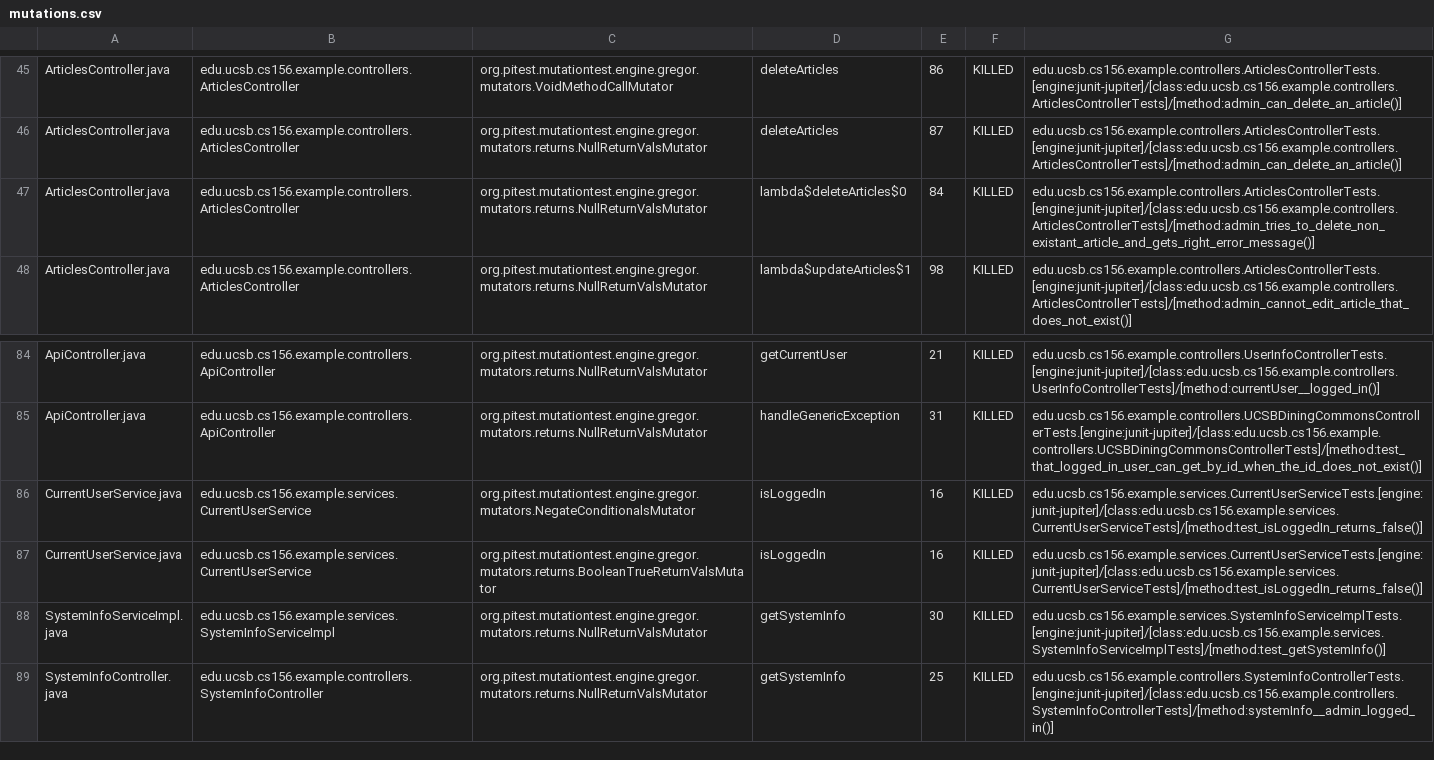
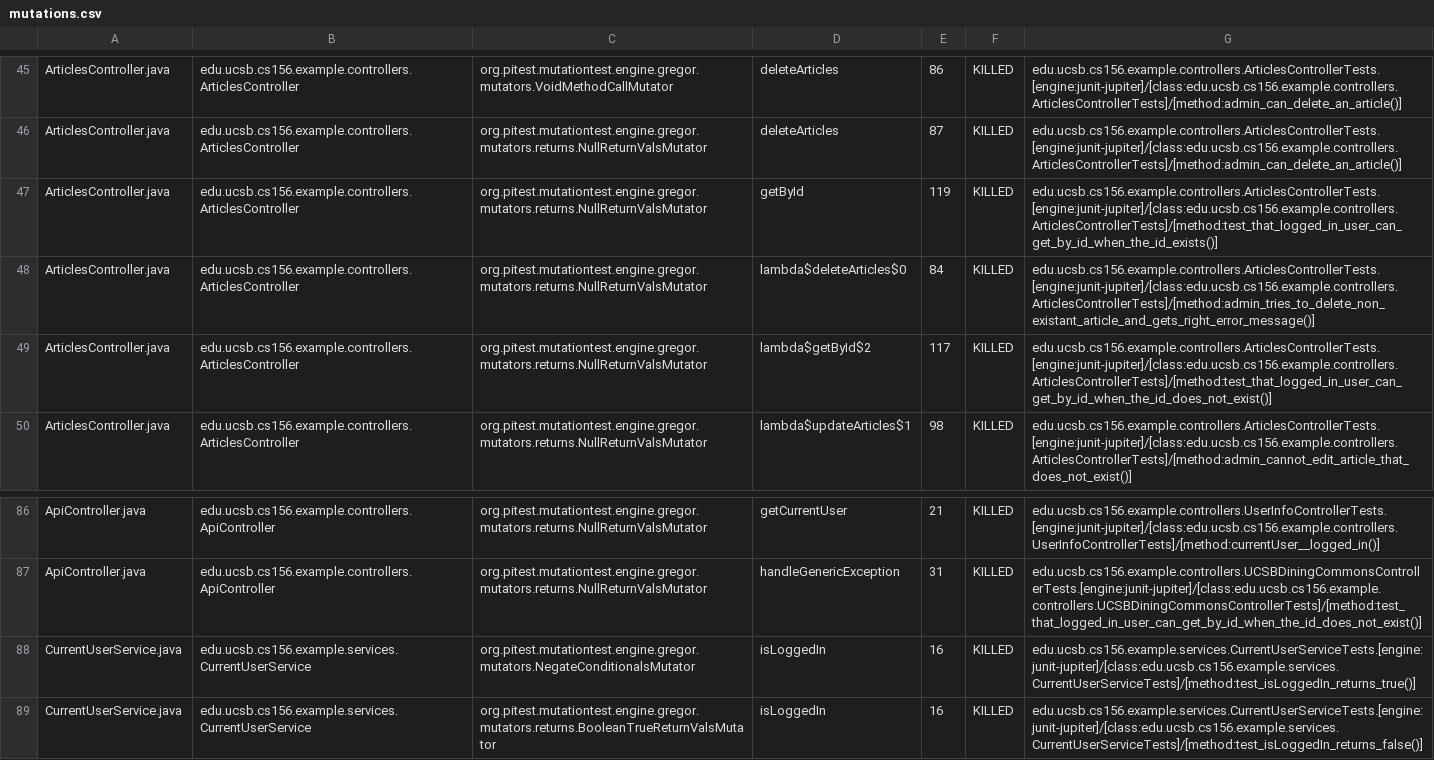
Before and after one commit to ucsb-cs156-s24/team02-s24-4pm-4, a CSV file: pitest/mutations.csv, drawn as a sheet; only a part is shown, gaps mark what is left out; the shorter side is filled out with more unchanged rows.

Commit message:
Deploying to gh-pages from @ ucsb-cs156-s24/team02-s24-4pm-4@e7992303bc9f968e5169e8276894afb36d2b1490 🚀

```diff
--- a/pitest/mutations.csv
+++ b/pitest/mutations.csv
@@ -46,3 +46,5 @@ ArticlesController.java,edu.ucsb.cs156.example.controllers.ArticlesController,or
 ArticlesController.java,edu.ucsb.cs156.example.controllers.ArticlesController,org.pitest.mutationtest.engine.gregor.mutators.returns.NullReturnValsMutator,deleteArticles,87,KILLED,edu.ucsb.cs156.example.controllers.ArticlesControllerTests.[engine:junit-jupiter]/[class:edu.ucsb.cs156.example.controllers.ArticlesControllerTests]/[method:admin_can_delete_an_article()]
+ArticlesController.java,edu.ucsb.cs156.example.controllers.ArticlesController,org.pitest.mutationtest.engine.gregor.mutators.returns.NullReturnValsMutator,getById,119,KILLED,edu.ucsb.cs156.example.controllers.ArticlesControllerTests.[engine:junit-jupiter]/[class:edu.ucsb.cs156.example.controllers.ArticlesControllerTests]/[method:test_that_logged_in_user_can_get_by_id_when_the_id_exists()]
 ArticlesController.java,edu.ucsb.cs156.example.controllers.ArticlesController,org.pitest.mutationtest.engine.gregor.mutators.returns.NullReturnValsMutator,lambda$deleteArticles$0,84,KILLED,edu.ucsb.cs156.example.controllers.ArticlesControllerTests.[engine:junit-jupiter]/[class:edu.ucsb.cs156.example.controllers.ArticlesControllerTests]/[method:admin_tries_to_delete_non_existant_article_and_gets_right_error_message()]
+ArticlesController.java,edu.ucsb.cs156.example.controllers.ArticlesController,org.pitest.mutationtest.engine.gregor.mutators.returns.NullReturnValsMutator,lambda$getById$2,117,KILLED,edu.ucsb.cs156.example.controllers.ArticlesControllerTests.[engine:junit-jupiter]/[class:edu.ucsb.cs156.example.controllers.ArticlesControllerTests]/[method:test_that_logged_in_user_can_get_by_id_when_the_id_does_not_exist()]
 ArticlesController.java,edu.ucsb.cs156.example.controllers.ArticlesController,org.pitest.mutationtest.engine.gregor.mutators.returns.NullReturnValsMutator,lambda$updateArticles$1,98,KILLED,edu.ucsb.cs156.example.controllers.ArticlesControllerTests.[engine:junit-jupiter]/[class:edu.ucsb.cs156.example.controllers.ArticlesControllerTests]/[method:admin_cannot_edit_article_that_does_not_exist()]
@@ -85,3 +87,3 @@ ApiController.java,edu.ucsb.cs156.example.controllers.ApiController,org.pitest.m
 ApiController.java,edu.ucsb.cs156.example.controllers.ApiController,org.pitest.mutationtest.engine.gregor.mutators.returns.NullReturnValsMutator,handleGenericException,31,KILLED,edu.ucsb.cs156.example.controllers.UCSBDiningCommonsControllerTests.[engine:junit-jupiter]/[class:edu.ucsb.cs156.example.controllers.UCSBDiningCommonsControllerTests]/[method:test_that_logged_in_user_can_get_by_id_when_the_id_does_not_exist()]
-CurrentUserService.java,edu.ucsb.cs156.example.services.CurrentUserService,org.pitest.mutationtest.engine.gregor.mutators.NegateConditionalsMutator,isLoggedIn,16,KILLED,edu.ucsb.cs156.example.services.CurrentUserServiceTests.[engine:junit-jupiter]/[class:edu.ucsb.cs156.example.services.CurrentUserServiceTests]/[method:test_isLoggedIn_returns_false()]
+CurrentUserService.java,edu.ucsb.cs156.example.services.CurrentUserService,org.pitest.mutationtest.engine.gregor.mutators.NegateConditionalsMutator,isLoggedIn,16,KILLED,edu.ucsb.cs156.example.services.CurrentUserServiceTests.[engine:junit-jupiter]/[class:edu.ucsb.cs156.example.services.CurrentUserServiceTests]/[method:test_isLoggedIn_returns_true()]
 CurrentUserService.java,edu.ucsb.cs156.example.services.CurrentUserService,org.pitest.mutationtest.engine.gregor.mutators.returns.BooleanTrueReturnValsMutator,isLoggedIn,16,KILLED,edu.ucsb.cs156.example.services.CurrentUserServiceTests.[engine:junit-jupiter]/[class:edu.ucsb.cs156.example.services.CurrentUserServiceTests]/[method:test_isLoggedIn_returns_false()]
```
Also changed, not shown: 16 other files.
